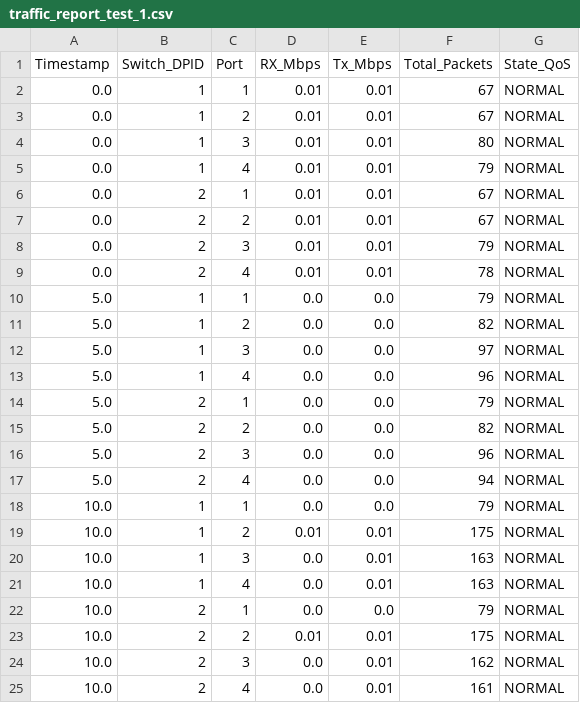
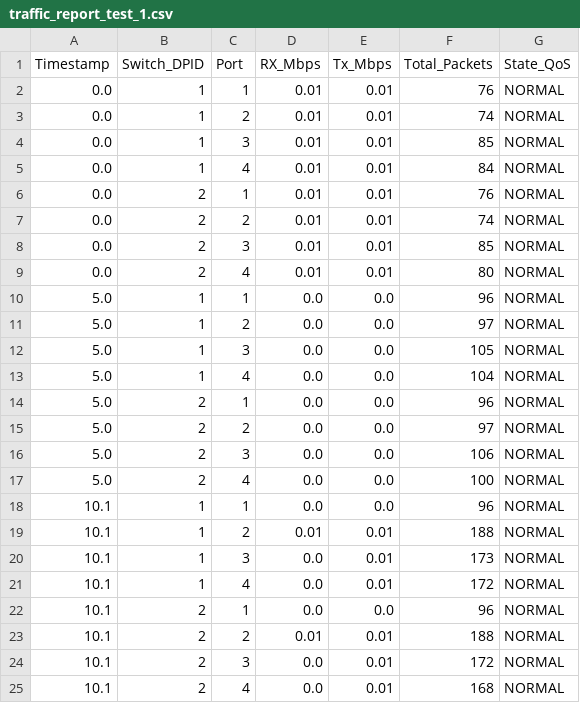
Before and after one commit to Filippo831/network-priority-slicing, a CSV file: tests_output/test_1/traffic_report_test_1.csv, drawn as a sheet.

```diff
--- a/tests_output/test_1/traffic_report_test_1.csv
+++ b/tests_output/test_1/traffic_report_test_1.csv
@@ -1,25 +1,25 @@
 Timestamp;Switch_DPID;Port;RX_Mbps;Tx_Mbps;Total_Packets;State_QoS
-0.0;1;1;0.01;0.01;67;NORMAL
-0.0;1;2;0.01;0.01;67;NORMAL
-0.0;1;3;0.01;0.01;80;NORMAL
-0.0;1;4;0.01;0.01;79;NORMAL
-0.0;2;1;0.01;0.01;67;NORMAL
-0.0;2;2;0.01;0.01;67;NORMAL
-0.0;2;3;0.01;0.01;79;NORMAL
-0.0;2;4;0.01;0.01;78;NORMAL
-5.0;1;1;0.0;0.0;79;NORMAL
-5.0;1;2;0.0;0.0;82;NORMAL
-5.0;1;3;0.0;0.0;97;NORMAL
-5.0;1;4;0.0;0.0;96;NORMAL
-5.0;2;1;0.0;0.0;79;NORMAL
-5.0;2;2;0.0;0.0;82;NORMAL
-5.0;2;3;0.0;0.0;96;NORMAL
-5.0;2;4;0.0;0.0;94;NORMAL
-10.0;1;1;0.0;0.0;79;NORMAL
-10.0;1;2;0.01;0.01;175;NORMAL
-10.0;1;3;0.0;0.01;163;NORMAL
-10.0;1;4;0.0;0.01;163;NORMAL
-10.0;2;1;0.0;0.0;79;NORMAL
-10.0;2;2;0.01;0.01;175;NORMAL
-10.0;2;3;0.0;0.01;162;NORMAL
-10.0;2;4;0.0;0.01;161;NORMAL
+0.0;1;1;0.01;0.01;76;NORMAL
+0.0;1;2;0.01;0.01;74;NORMAL
+0.0;1;3;0.01;0.01;85;NORMAL
+0.0;1;4;0.01;0.01;84;NORMAL
+0.0;2;1;0.01;0.01;76;NORMAL
+0.0;2;2;0.01;0.01;74;NORMAL
+0.0;2;3;0.01;0.01;85;NORMAL
+0.0;2;4;0.01;0.01;80;NORMAL
+5.0;1;1;0.0;0.0;96;NORMAL
+5.0;1;2;0.0;0.0;97;NORMAL
+5.0;1;3;0.0;0.0;105;NORMAL
+5.0;1;4;0.0;0.0;104;NORMAL
+5.0;2;1;0.0;0.0;96;NORMAL
+5.0;2;2;0.0;0.0;97;NORMAL
+5.0;2;3;0.0;0.0;106;NORMAL
+5.0;2;4;0.0;0.0;100;NORMAL
+10.1;1;1;0.0;0.0;96;NORMAL
+10.1;1;2;0.01;0.01;188;NORMAL
+10.1;1;3;0.0;0.01;173;NORMAL
+10.1;1;4;0.0;0.01;172;NORMAL
+10.1;2;1;0.0;0.0;96;NORMAL
+10.1;2;2;0.01;0.01;188;NORMAL
+10.1;2;3;0.0;0.01;172;NORMAL
+10.1;2;4;0.0;0.01;168;NORMAL
```
Also changed, not shown: tests_output/test_2/traffic_report_test_2.csv, tests_output/test_3/traffic_report_test_3.csv, 7 other files.
